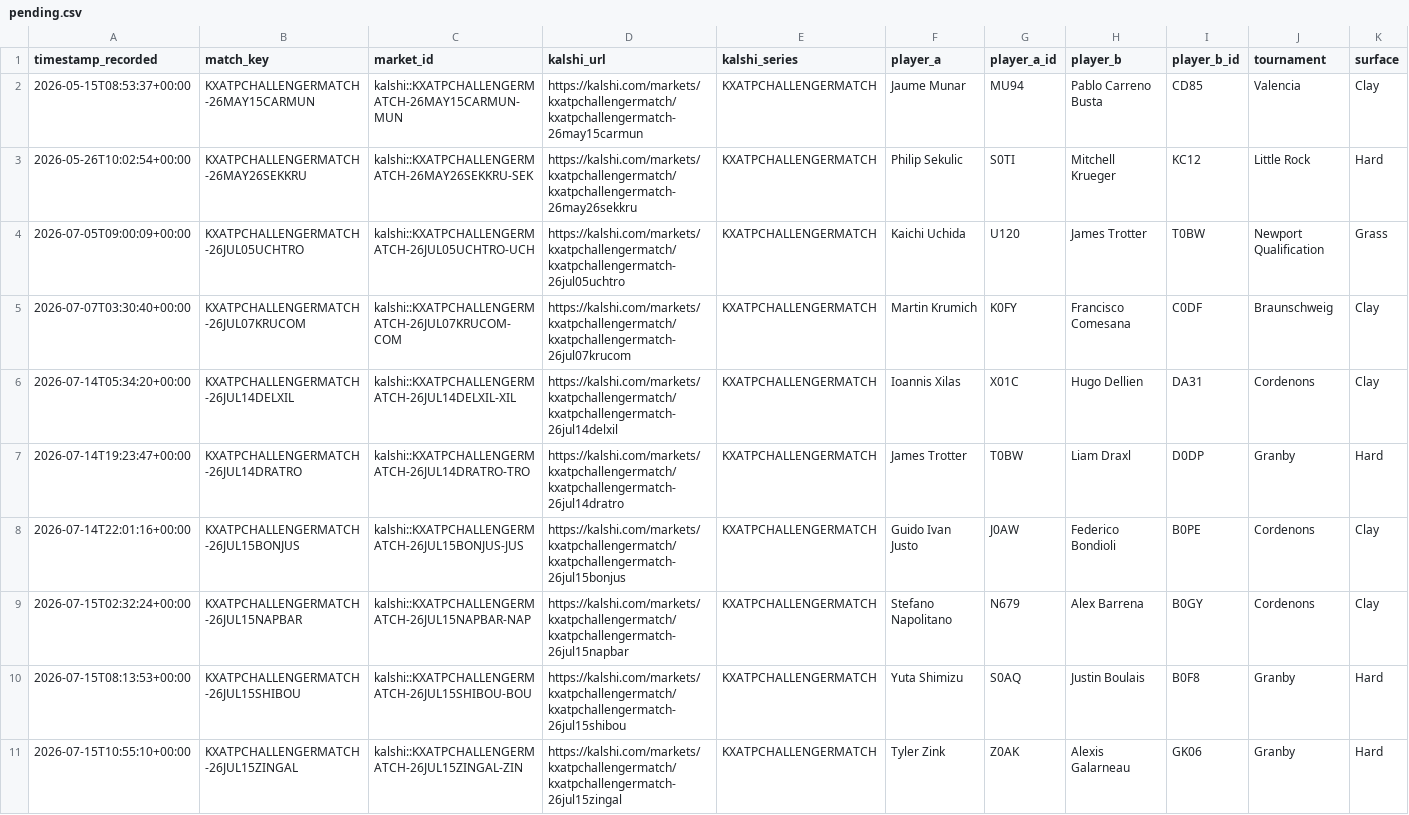
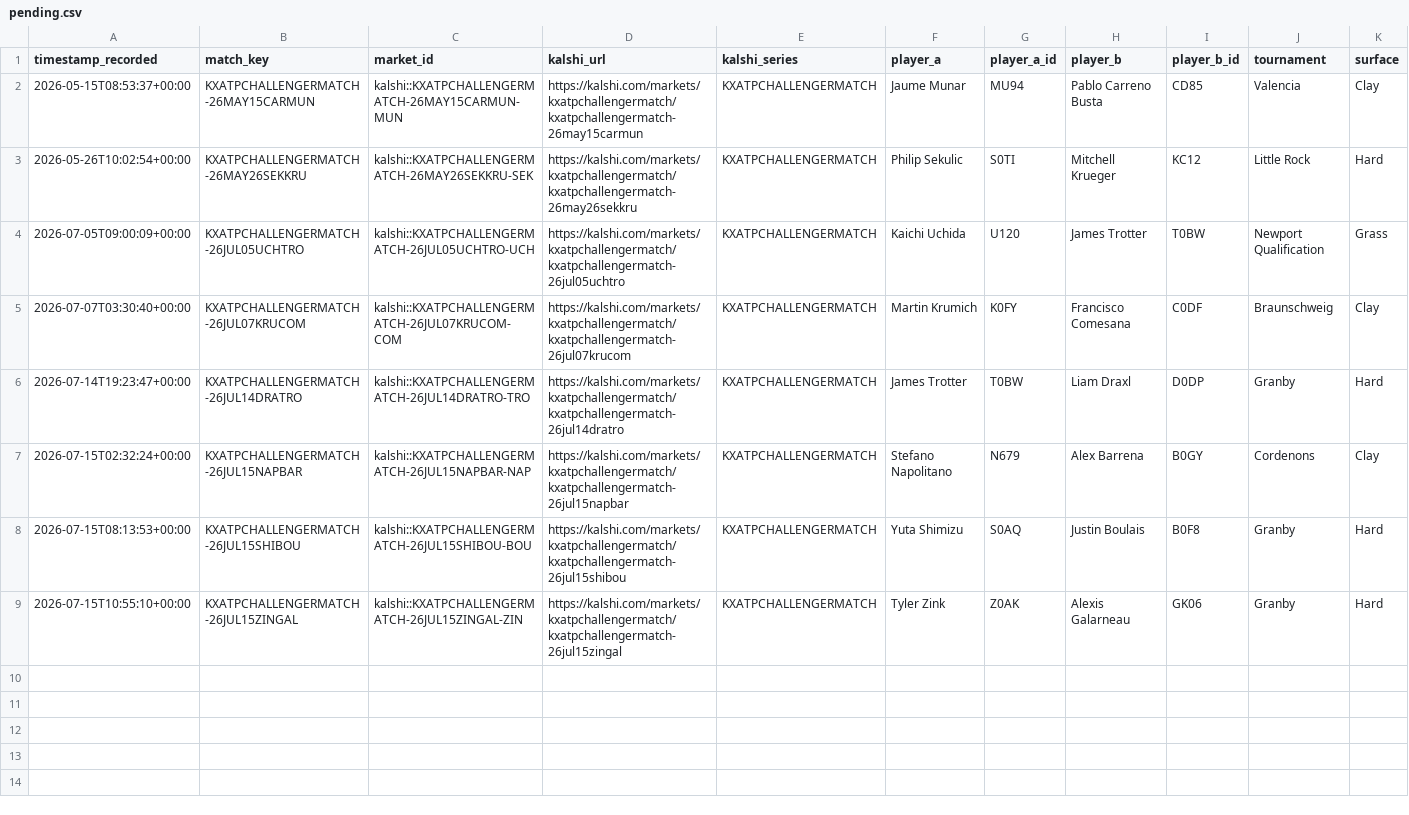
Before and after one commit to TKM6403/tennis-prediction-market, a CSV file: data/paper_trades/pending.csv, drawn as a sheet; only a part is shown; rows hold the shown columns only; the diff covers the shown part only; the diff names each change by its address in the sheet, - before the commit and + after, or states it on an @@ line.

```diff
--- a/data/paper_trades/pending.csv
+++ b/data/paper_trades/pending.csv
-row 6: 2026-07-14T05:34:20+00:00 | KXATPCHALLENGERMATCH-26JUL14DELXIL | kalshi::KXATPCHALLENGERMATCH-26JUL14DELXIL-XIL | https://kalshi.com/markets/kxatpchallengermatch/kxatpchallengermatch-26jul14delxil | KXATPCHALLENGERMATCH | Ioannis Xilas | X01C | Hugo Dellien | DA31 | Cordenons | Clay
-row 8: 2026-07-14T22:01:16+00:00 | KXATPCHALLENGERMATCH-26JUL15BONJUS | kalshi::KXATPCHALLENGERMATCH-26JUL15BONJUS-JUS | https://kalshi.com/markets/kxatpchallengermatch/kxatpchallengermatch-26jul15bonjus | KXATPCHALLENGERMATCH | Guido Ivan Justo | J0AW | Federico Bondioli | B0PE | Cordenons | Clay
```
Also changed, not shown: 1 removed row elsewhere in this file, data/paper_trades/settled.csv, 4 other files.
